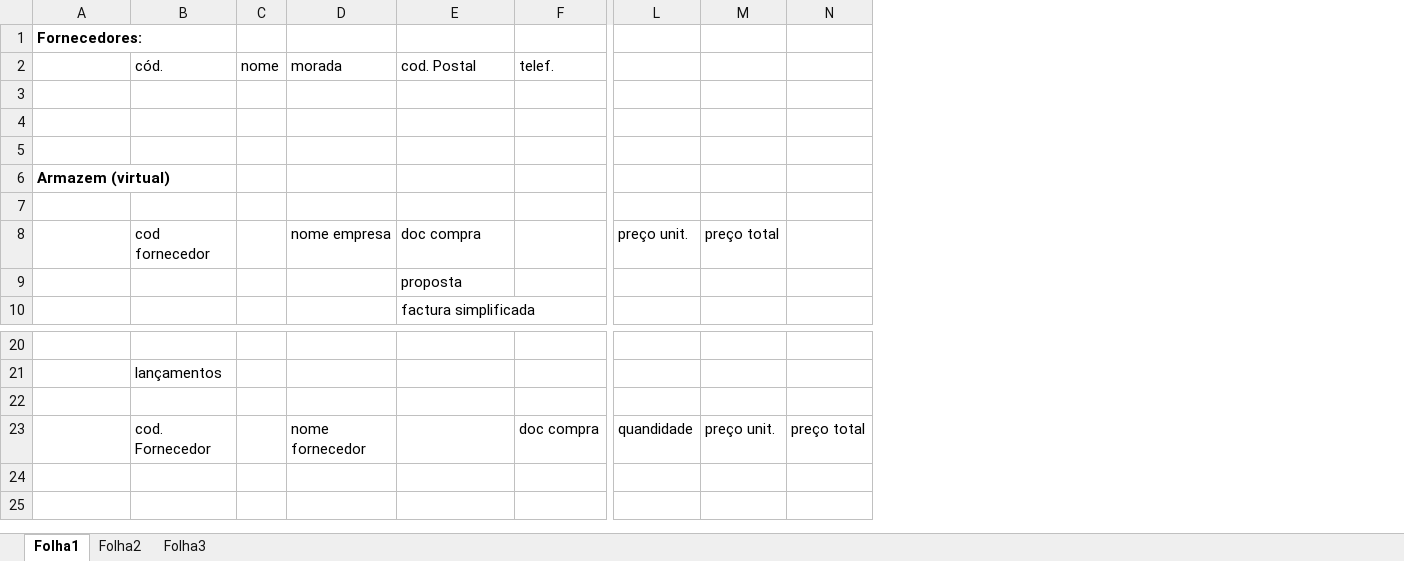
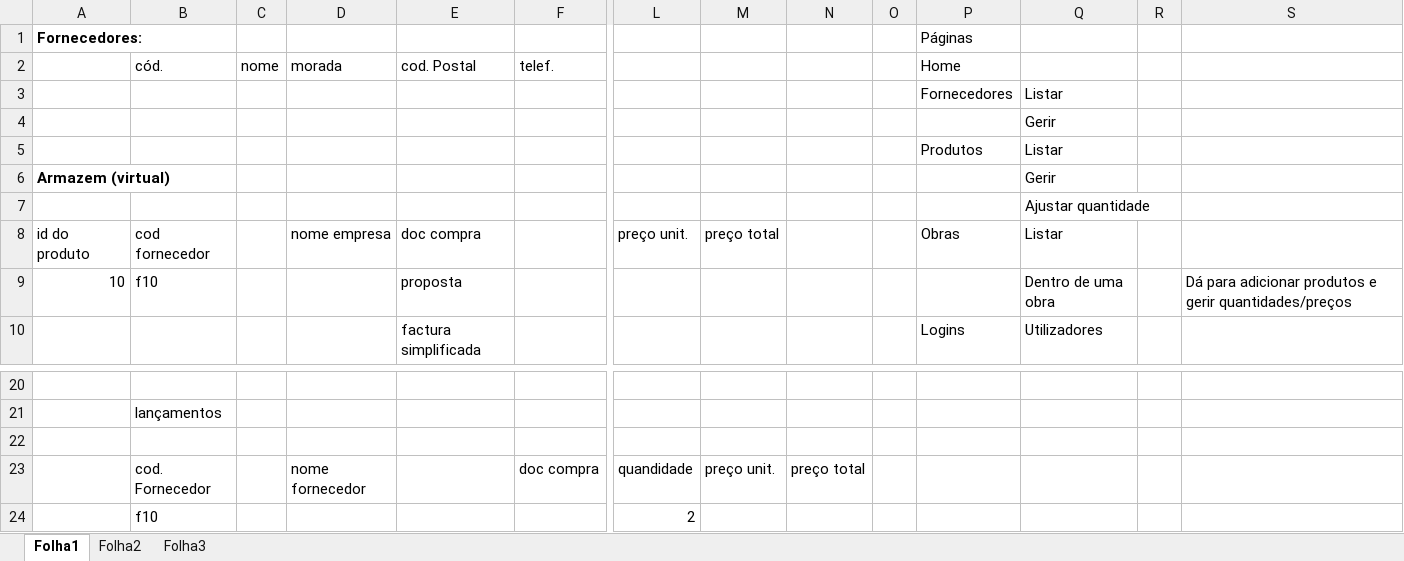
Before and after one commit to migpfernandes/web_stocks, an Excel workbook: docs/miguel costa base dados.xlsx, sheet Folha1, drawn as a sheet; only a part is shown, gaps mark what is left out; values as stored, in another font and other column widths than the file's, no borders; rows hold the shown columns only; the diff names each change by its address in the sheet, - before the commit and + after, or states it on an @@ line.

```diff
--- a/docs/miguel costa base dados.xlsx (sheet Folha1)
+++ b/docs/miguel costa base dados.xlsx (sheet Folha1)
+column O, empty
+column P, rows 1-10: Páginas | Home | Fornecedores |  | Produtos |  |  | Obras |  | Logins
+column Q, rows 3-10: Listar | Gerir | Listar | Gerir | Ajustar quantidade | Listar | Dentro de uma obra | Utilizadores
+column R, empty
+column S, row 9: Dá para adicionar produtos e gerir quantidades/preços
-row 3: (empty)
+row 3:  |  |  |  |  |  |  |  |  |  | Fornecedores | Listar
-row 5: (empty)
+row 5:  |  |  |  |  |  |  |  |  |  | Produtos | Listar
-A8: (empty)
+A8: id do produto
-A9: (empty)
+A9: 10
-B9: (empty)
+B9: f10
+row 24:  | f10 |  |  |  |  | 2
```
Also changed, not shown: 6 other files.
